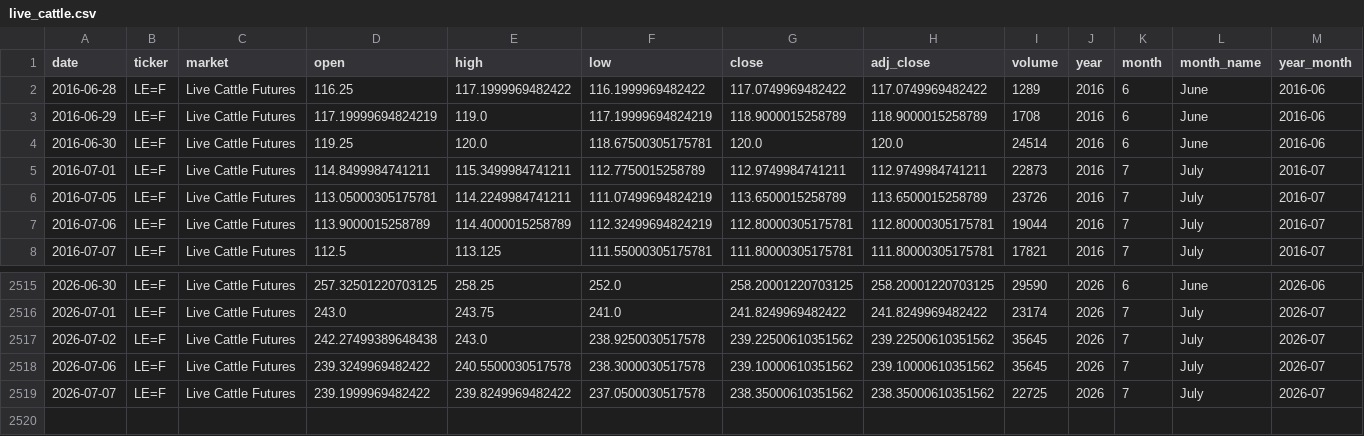
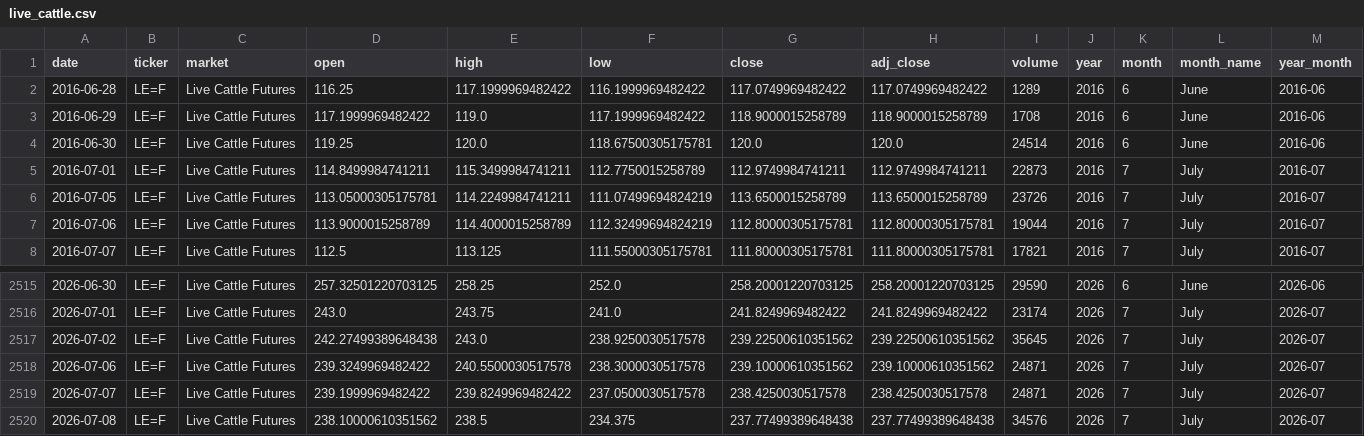
Before and after one commit to franciscomoreno-nicesa/cattle-futures-prices, a CSV file: data/live_cattle.csv, drawn as a sheet; only a part is shown, gaps mark what is left out.

```diff
--- a/data/live_cattle.csv
+++ b/data/live_cattle.csv
@@ -2,3 +2,3 @@
 2016-06-28,LE=F,Live Cattle Futures,116.25,117.1999969482422,116.1999969482422,117.0749969482422,117.0749969482422,1289,2016,6,June,2016-06
-2016-06-29,LE=F,Live Cattle Futures,117.19999694824219,119.0,117.19999694824219,118.9000015258789,118.9000015258789,1708,2016,6,June,2016-06
+2016-06-29,LE=F,Live Cattle Futures,117.1999969482422,119.0,117.1999969482422,118.9000015258789,118.9000015258789,1708,2016,6,June,2016-06
 2016-06-30,LE=F,Live Cattle Futures,119.25,120.0,118.67500305175781,120.0,120.0,24514,2016,6,June,2016-06
@@ -2517,3 +2517,4 @@
 2026-07-02,LE=F,Live Cattle Futures,242.27499389648438,243.0,238.9250030517578,239.22500610351562,239.22500610351562,35645,2026,7,July,2026-07
-2026-07-06,LE=F,Live Cattle Futures,239.3249969482422,240.5500030517578,238.3000030517578,239.10000610351562,239.10000610351562,35645,2026,7,July,2026-07
-2026-07-07,LE=F,Live Cattle Futures,239.1999969482422,239.8249969482422,237.0500030517578,238.35000610351562,238.35000610351562,22725,2026,7,July,2026-07
+2026-07-06,LE=F,Live Cattle Futures,239.3249969482422,240.5500030517578,238.3000030517578,239.10000610351562,239.10000610351562,24871,2026,7,July,2026-07
+2026-07-07,LE=F,Live Cattle Futures,239.1999969482422,239.8249969482422,237.0500030517578,238.4250030517578,238.4250030517578,24871,2026,7,July,2026-07
+2026-07-08,LE=F,Live Cattle Futures,238.10000610351562,238.5,234.375,237.77499389648438,237.77499389648438,34576,2026,7,July,2026-07
```
Also changed, not shown: data/cattle_futures_combined.csv, data/feeder_cattle.csv.
